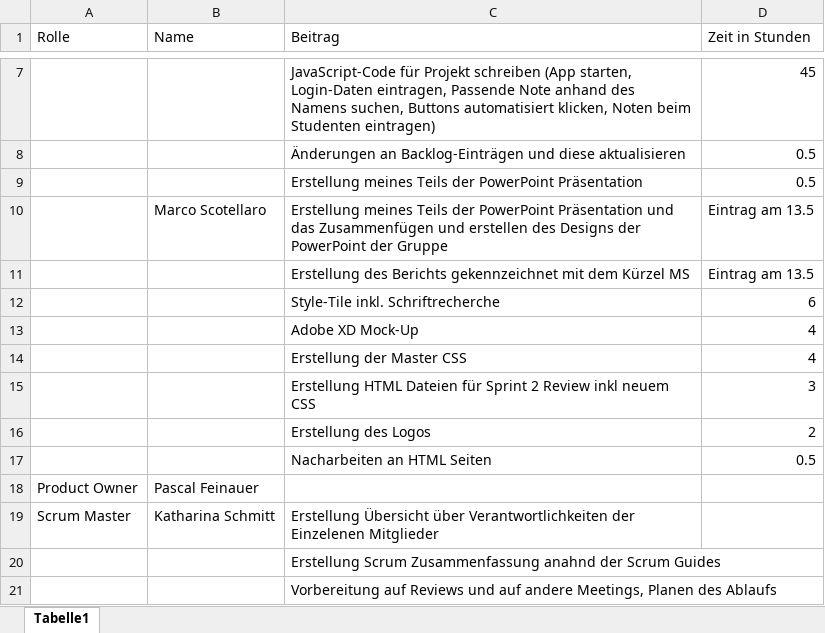
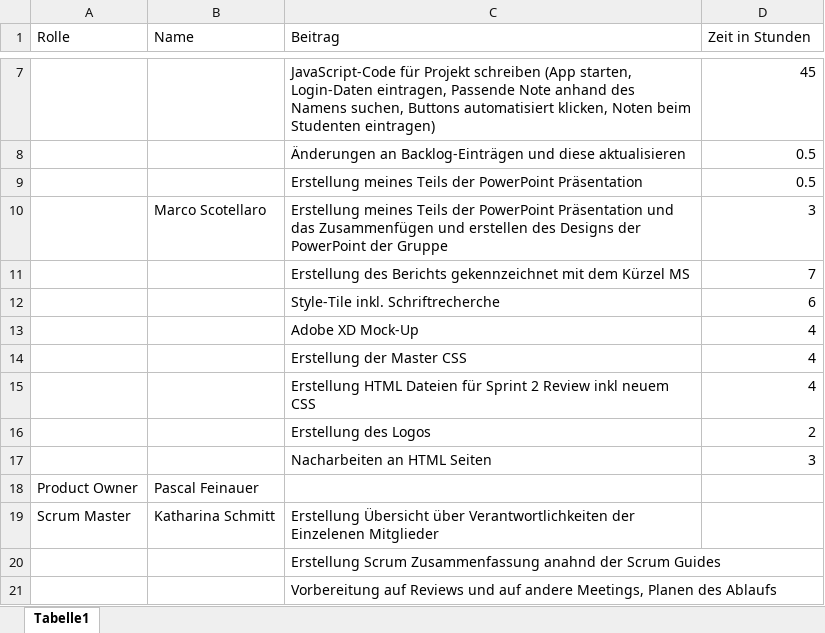
Before and after one commit to BobMcGlobus/Moodle-Excel-T6, an Excel workbook: 06_weitere_Dateien/Arbeitsverteilung.xlsx, sheet Tabelle1, drawn as a sheet; only a part is shown, gaps mark what is left out; values as stored, in another font and other column widths than the file's, no borders; the diff names each change by its address in the sheet, - before the commit and + after, or states it on an @@ line.

Commit message:
Update Arbeitsverteilung.xlsx

```diff
--- a/06_weitere_Dateien/Arbeitsverteilung.xlsx (sheet Tabelle1)
+++ b/06_weitere_Dateien/Arbeitsverteilung.xlsx (sheet Tabelle1)
-D10 (Zeit in Stunden): Eintrag am 13.5
+D10 (Zeit in Stunden): 3
-D11 (Zeit in Stunden): Eintrag am 13.5
+D11 (Zeit in Stunden): 7
-D15 (Zeit in Stunden): 3
+D15 (Zeit in Stunden): 4
-D17 (Zeit in Stunden): 0.5
+D17 (Zeit in Stunden): 3
```
